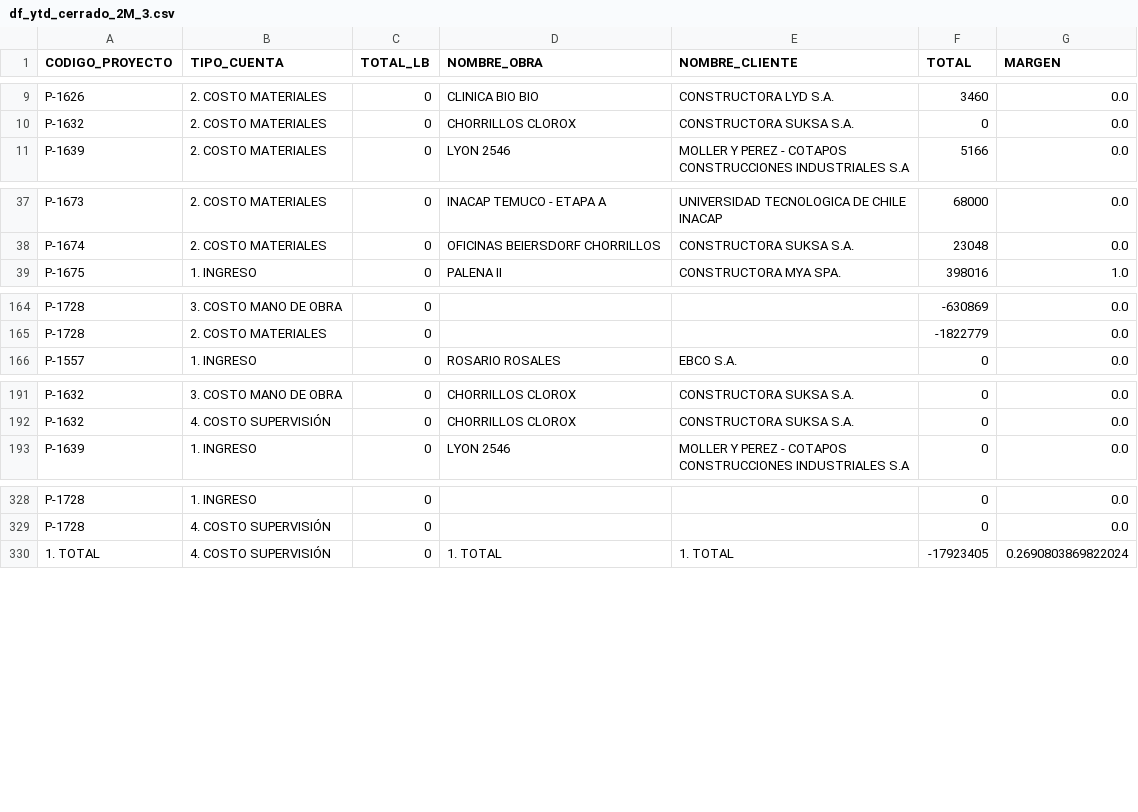
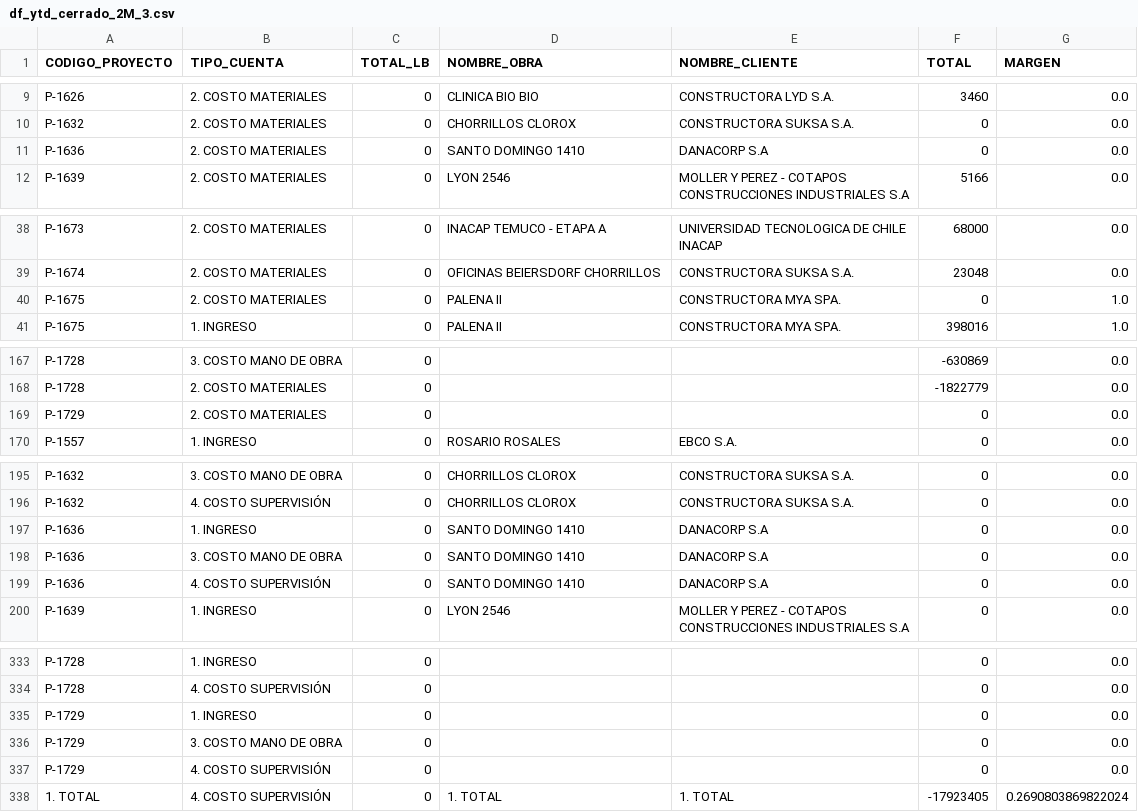
Before and after one commit to gsesa/Proyecto_Python_Schutz_V2, a CSV file: archivos_respaldo/df_ytd_cerrado_2M_3.csv, drawn as a sheet; only a part is shown, gaps mark what is left out; the diff covers the shown part only.

```diff
--- a/archivos_respaldo/df_ytd_cerrado_2M_3.csv
+++ b/archivos_respaldo/df_ytd_cerrado_2M_3.csv
@@ -10,2 +10,3 @@ P-1626,2. COSTO MATERIALES,0,CLINICA BIO BIO,CONSTRUCTORA LYD S.A.,3460,0.0
 P-1632,2. COSTO MATERIALES,0,CHORRILLOS CLOROX,CONSTRUCTORA SUKSA S.A.,0,0.0
+P-1636,2. COSTO MATERIALES,0,SANTO DOMINGO 1410,DANACORP S.A,0,0.0
 P-1639,2. COSTO MATERIALES,0,LYON 2546,MOLLER Y PEREZ - COTAPOS CONSTRUCCIONES INDUSTRIALES S.A,5166,0.0
@@ -38,2 +39,3 @@ P-1673,2. COSTO MATERIALES,0,INACAP TEMUCO - ETAPA A,UNIVERSIDAD TECNOLOGICA DE
 P-1674,2. COSTO MATERIALES,0,OFICINAS BEIERSDORF CHORRILLOS,CONSTRUCTORA SUKSA S.A.,23048,0.0
+P-1675,2. COSTO MATERIALES,0,PALENA II,CONSTRUCTORA MYA SPA.,0,1.0
 P-1675,1. INGRESO,0,PALENA II,CONSTRUCTORA MYA SPA.,398016,1.0
@@ -165,2 +168,3 @@ P-1728,3. COSTO MANO DE OBRA,0,,,-630869,0.0
 P-1728,2. COSTO MATERIALES,0,,,-1822779,0.0
+P-1729,2. COSTO MATERIALES,0,,,0,0.0
 P-1557,1. INGRESO,0,ROSARIO ROSALES,EBCO S.A.,0,0.0
@@ -192,2 +196,5 @@ P-1632,3. COSTO MANO DE OBRA,0,CHORRILLOS CLOROX,CONSTRUCTORA SUKSA S.A.,0,0.0
 P-1632,4. COSTO SUPERVISIÓN,0,CHORRILLOS CLOROX,CONSTRUCTORA SUKSA S.A.,0,0.0
+P-1636,1. INGRESO,0,SANTO DOMINGO 1410,DANACORP S.A,0,0.0
+P-1636,3. COSTO MANO DE OBRA,0,SANTO DOMINGO 1410,DANACORP S.A,0,0.0
+P-1636,4. COSTO SUPERVISIÓN,0,SANTO DOMINGO 1410,DANACORP S.A,0,0.0
 P-1639,1. INGRESO,0,LYON 2546,MOLLER Y PEREZ - COTAPOS CONSTRUCCIONES INDUSTRIALES S.A,0,0.0
@@ -329,2 +334,5 @@ P-1728,1. INGRESO,0,,,0,0.0
 P-1728,4. COSTO SUPERVISIÓN,0,,,0,0.0
+P-1729,1. INGRESO,0,,,0,0.0
+P-1729,3. COSTO MANO DE OBRA,0,,,0,0.0
+P-1729,4. COSTO SUPERVISIÓN,0,,,0,0.0
 1. TOTAL,4. COSTO SUPERVISIÓN,0,1. TOTAL,1. TOTAL,-17923405,0.2690803869822024
```
Also changed, not shown: 1 moved row elsewhere in this file, archivos_respaldo/df_desp_realizados5.csv, archivos_respaldo/df_ytd_cerrado3.csv, 29 other files.
